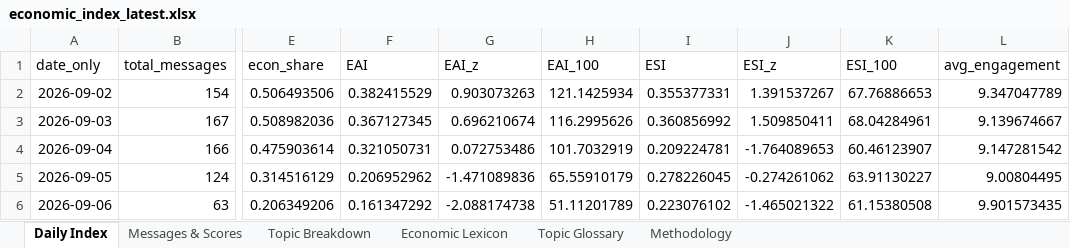
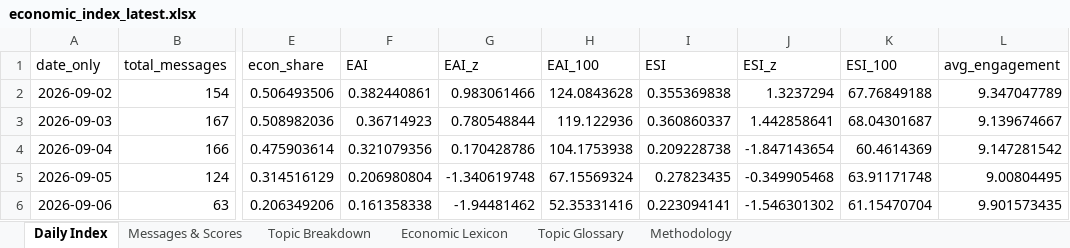
Before and after one commit to ArtikovSh/uz_economic_index, an Excel workbook: output/economic_index_latest.xlsx, sheet Daily Index, drawn as a sheet; only a part is shown, gaps mark what is left out; values as stored, in another font and other column widths than the file's, no borders; charts and pictures not drawn; the diff covers the shown part only; the diff names each change by its address in the sheet, - before the commit and + after, or states it on an @@ line.

Commit message:
data: economic index update (2026-09-14 20:10 UTC)

```diff
--- a/output/economic_index_latest.xlsx (sheet Daily Index)
+++ b/output/economic_index_latest.xlsx (sheet Daily Index)
-F2 (EAI): 0.382415529
+F2 (EAI): 0.382440861
-G2 (EAI_z): 0.903073263
+G2 (EAI_z): 0.983061466
-H2 (EAI_100): 121.1425934
+H2 (EAI_100): 124.0843628
-I2 (ESI): 0.355377331
+I2 (ESI): 0.355369838
-J2 (ESI_z): 1.391537267
+J2 (ESI_z): 1.3237294
-K2 (ESI_100): 67.76886653
+K2 (ESI_100): 67.76849188
-F3 (EAI): 0.367127345
+F3 (EAI): 0.36714923
-G3 (EAI_z): 0.696210674
+G3 (EAI_z): 0.780548844
-H3 (EAI_100): 116.2995626
+H3 (EAI_100): 119.122936
-I3 (ESI): 0.360856992
+I3 (ESI): 0.360860337
-J3 (ESI_z): 1.509850411
+J3 (ESI_z): 1.442858641
-K3 (ESI_100): 68.04284961
+K3 (ESI_100): 68.04301687
-F4 (EAI): 0.321050731
+F4 (EAI): 0.321079356
-G4 (EAI_z): 0.072753486
+G4 (EAI_z): 0.170428786
-H4 (EAI_100): 101.7032919
+H4 (EAI_100): 104.1753938
-I4 (ESI): 0.209224781
+I4 (ESI): 0.209228738
-J4 (ESI_z): -1.764089653
+J4 (ESI_z): -1.847143654
-K4 (ESI_100): 60.46123907
+K4 (ESI_100): 60.4614369
-F5 (EAI): 0.206952962
+F5 (EAI): 0.206980804
-G5 (EAI_z): -1.471089836
+G5 (EAI_z): -1.340619748
-H5 (EAI_100): 65.55910179
+H5 (EAI_100): 67.15569324
-I5 (ESI): 0.278226045
+I5 (ESI): 0.27823435
-J5 (ESI_z): -0.274261062
+J5 (ESI_z): -0.349905468
-K5 (ESI_100): 63.91130227
+K5 (ESI_100): 63.91171748
-F6 (EAI): 0.161347292
+F6 (EAI): 0.161358338
-G6 (EAI_z): -2.088174738
+G6 (EAI_z): -1.94481462
-H6 (EAI_100): 51.11201789
+H6 (EAI_100): 52.35331416
-I6 (ESI): 0.223076102
+I6 (ESI): 0.223094141
-J6 (ESI_z): -1.465021322
+J6 (ESI_z): -1.546301302
-K6 (ESI_100): 61.15380508
+K6 (ESI_100): 61.15470704
```
Also changed, not shown: 1 added row and 39 edited cells elsewhere in this sheet, sheet Messages & Scores, sheet Topic Breakdown, sheet Topic Glossary, charts or pictures, 3 other files.
